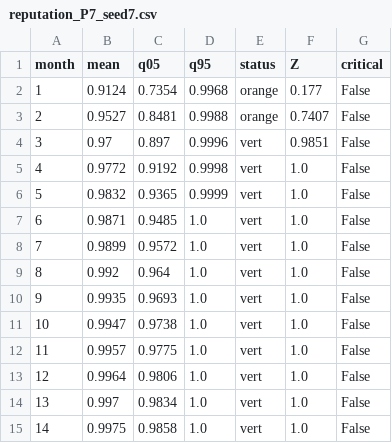
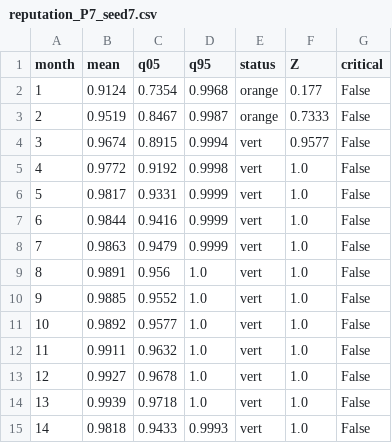
Before and after one commit to solo78/esika-articles-techniques, a CSV file: 2026-11_reputation-flux-donnees/results/reputation_P7_seed7.csv, drawn as a sheet; only a part is shown; the diff covers the shown part only.

```diff
--- a/2026-11_reputation-flux-donnees/results/reputation_P7_seed7.csv
+++ b/2026-11_reputation-flux-donnees/results/reputation_P7_seed7.csv
@@ -2,14 +2,14 @@ month,mean,q05,q95,status,Z,critical
 1,0.9124,0.7354,0.9968,orange,0.177,False
-2,0.9527,0.8481,0.9988,orange,0.7407,False
-3,0.97,0.897,0.9996,vert,0.9851,False
+2,0.9519,0.8467,0.9987,orange,0.7333,False
+3,0.9674,0.8915,0.9994,vert,0.9577,False
 4,0.9772,0.9192,0.9998,vert,1.0,False
-5,0.9832,0.9365,0.9999,vert,1.0,False
-6,0.9871,0.9485,1.0,vert,1.0,False
-7,0.9899,0.9572,1.0,vert,1.0,False
-8,0.992,0.964,1.0,vert,1.0,False
-9,0.9935,0.9693,1.0,vert,1.0,False
-10,0.9947,0.9738,1.0,vert,1.0,False
-11,0.9957,0.9775,1.0,vert,1.0,False
-12,0.9964,0.9806,1.0,vert,1.0,False
-13,0.997,0.9834,1.0,vert,1.0,False
-14,0.9975,0.9858,1.0,vert,1.0,False
+5,0.9817,0.9331,0.9999,vert,1.0,False
+6,0.9844,0.9416,0.9999,vert,1.0,False
+7,0.9863,0.9479,0.9999,vert,1.0,False
+8,0.9891,0.956,1.0,vert,1.0,False
+9,0.9885,0.9552,1.0,vert,1.0,False
+10,0.9892,0.9577,1.0,vert,1.0,False
+11,0.9911,0.9632,1.0,vert,1.0,False
+12,0.9927,0.9678,1.0,vert,1.0,False
+13,0.9939,0.9718,1.0,vert,1.0,False
+14,0.9818,0.9433,0.9993,vert,1.0,False
```
Also changed, not shown: 63 edited cells elsewhere in this file, 2026-11_reputation-flux-donnees/results/erreur_par_partenaire.csv, 2026-11_reputation-flux-donnees/results/erreur_portefeuille.csv, 19 other files.
